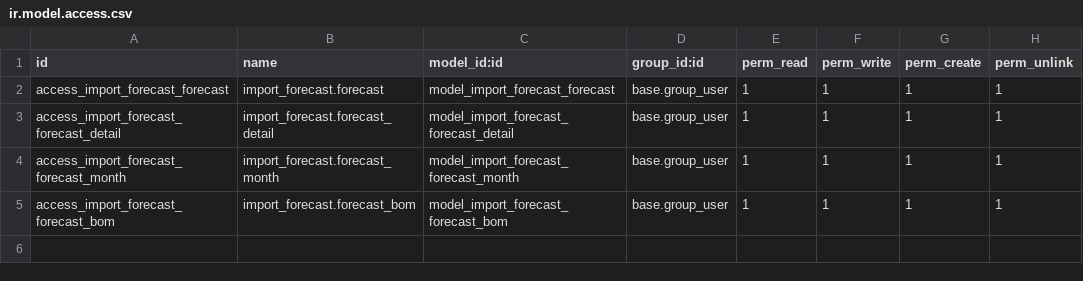
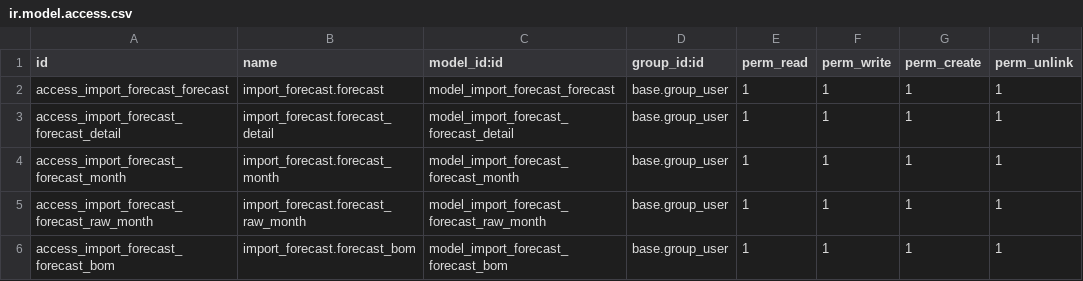
Before and after one commit to abe27/forecast-with-bom, a CSV file: import_forecast/security/ir.model.access.csv, drawn as a sheet.

Commit message:
add forecast raw data

```diff
--- a/import_forecast/security/ir.model.access.csv
+++ b/import_forecast/security/ir.model.access.csv
@@ -4,2 +4,3 @@ access_import_forecast_forecast_detail,import_forecast.forecast_detail,model_imp
 access_import_forecast_forecast_month,import_forecast.forecast_month,model_import_forecast_forecast_month,base.group_user,1,1,1,1
+access_import_forecast_forecast_raw_month,import_forecast.forecast_raw_month,model_import_forecast_forecast_raw_month,base.group_user,1,1,1,1
 access_import_forecast_forecast_bom,import_forecast.forecast_bom,model_import_forecast_forecast_bom,base.group_user,1,1,1,1
```
Also changed, not shown: 15 other files.
